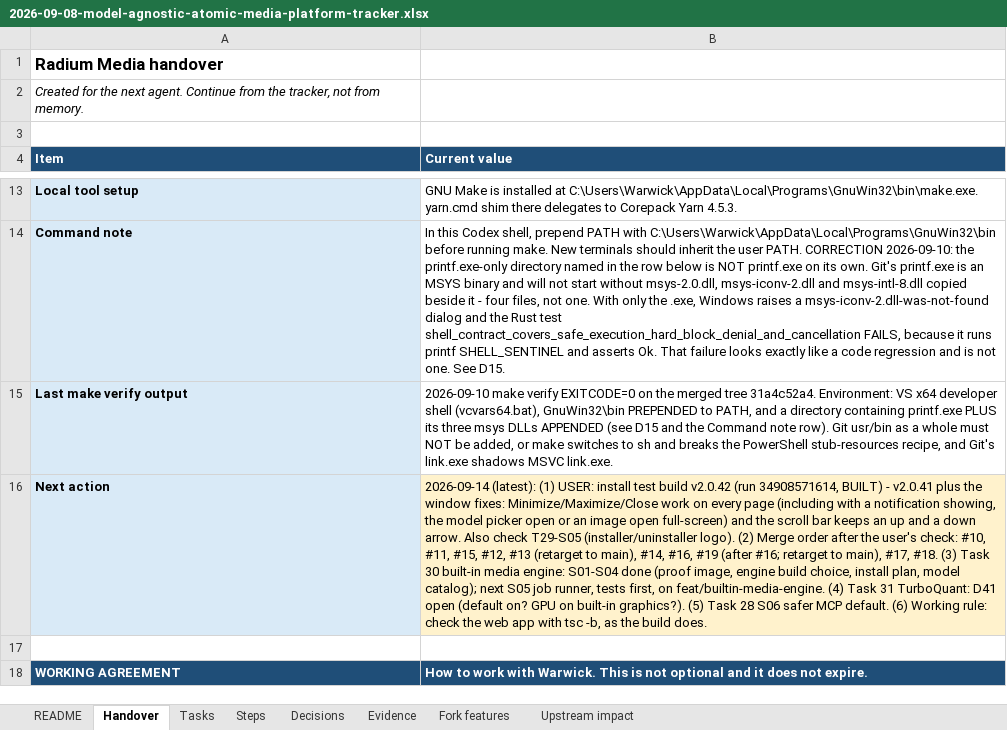
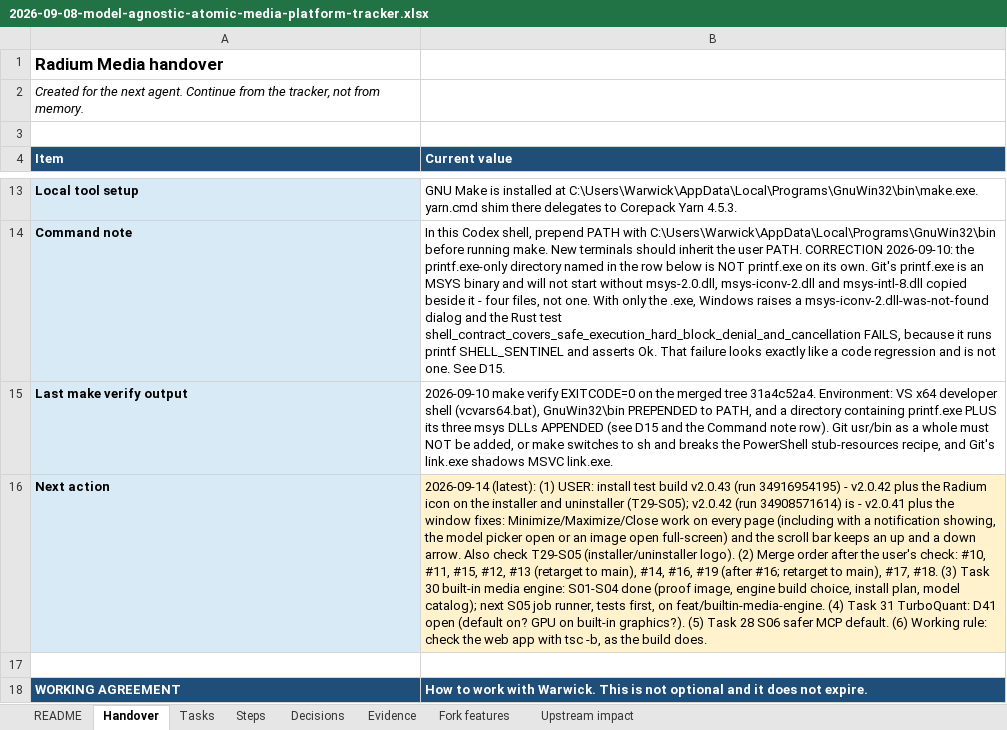
Before and after one commit to AtomicBot-ai/Atomic-Chat, an Excel workbook: docs/superpowers/plans/2026-09-08-model-agnostic-atomic-media-platform-tracker.xlsx, sheet Handover, drawn as a sheet; only a part is shown, gaps mark what is left out; values as stored, in another font and other column widths than the file's, no borders; the diff names each change by its address in the sheet, - before the commit and + after, or states it on an @@ line.

```diff
--- a/docs/superpowers/plans/2026-09-08-model-agnostic-atomic-media-platform-tracker.xlsx (sheet Handover)
+++ b/docs/superpowers/plans/2026-09-08-model-agnostic-atomic-media-platform-tracker.xlsx (sheet Handover)
-B16 (Current value): …test build v2.0.42 (run 34908571614, BUILT) - v2.0.41…
+B16 (Current value): …test build v2.0.43 (run 34916954195) - v2.0.42 plus the Radium icon on the installer and uninstaller (T29-S05); v2.0.42 (run 34908571614) is - v2.0.41…
```
Also changed, not shown: sheet Tasks, sheet Steps.
